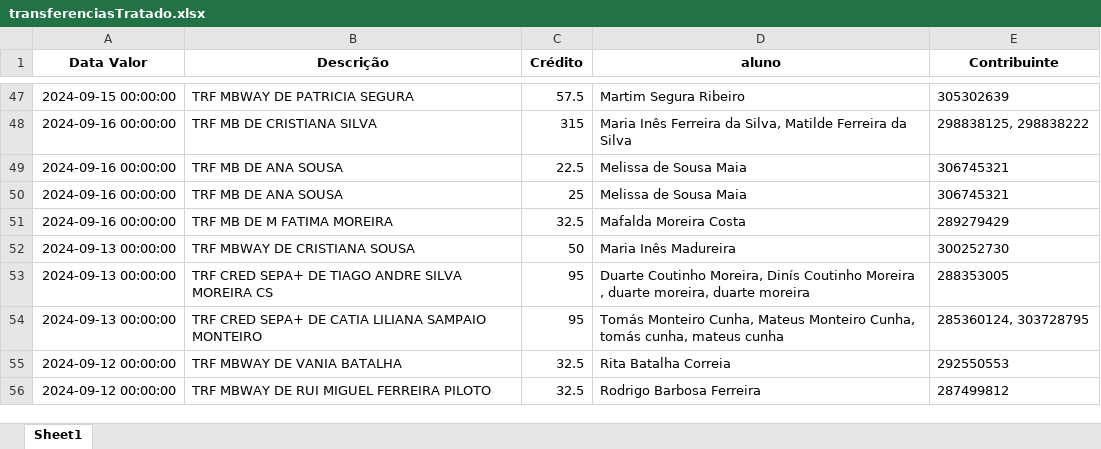
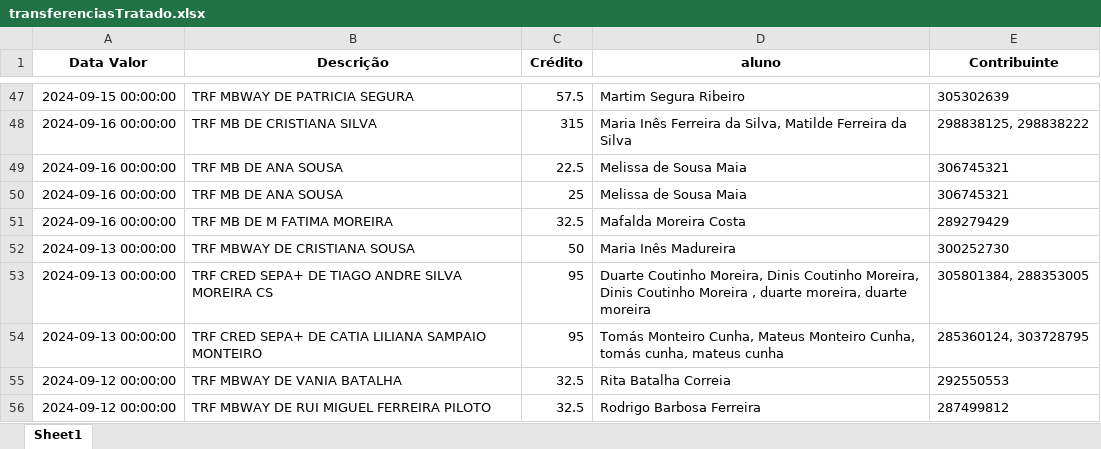
Before and after one commit to Boliveira2/School, an Excel workbook: GestorReceitas/Setembro/transferenciasTratado.xlsx, sheet Sheet1, drawn as a sheet; only a part is shown, gaps mark what is left out; values as stored, in another font and other column widths than the file's, no borders; the diff names each change by its address in the sheet, - before the commit and + after, or states it on an @@ line.

Commit message:
upd

```diff
--- a/GestorReceitas/Setembro/transferenciasTratado.xlsx (sheet Sheet1)
+++ b/GestorReceitas/Setembro/transferenciasTratado.xlsx (sheet Sheet1)
-D53 (aluno): …Coutinho Moreira, Dinís Coutinho Moreira…
+D53 (aluno): …Coutinho Moreira, Dinis Coutinho Moreira, Dinis Coutinho Moreira…
-E53 (Contribuinte): 288353005
+E53 (Contribuinte): 305801384, 288353005
```
